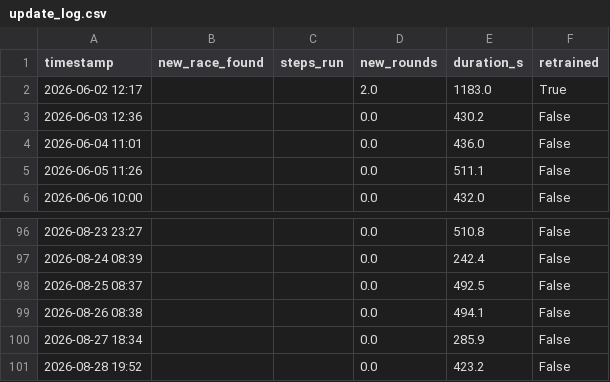
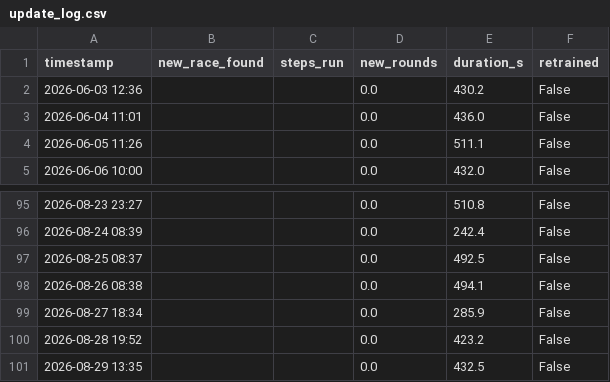
Before and after one commit to sreemaanshivkirth05/f1-predictor, a CSV file: data/update_log.csv, drawn as a sheet; only a part is shown, gaps mark what is left out.

```diff
--- a/data/update_log.csv
+++ b/data/update_log.csv
@@ -1,3 +1,2 @@
 timestamp,new_race_found,steps_run,new_rounds,duration_s,retrained
-2026-06-02 12:17,,,2.0,1183.0,True
 2026-06-03 12:36,,,0.0,430.2,False
@@ -101 +100,2 @@ timestamp,new_race_found,steps_run,new_rounds,duration_s,retrained
 2026-08-28 19:52,,,0.0,423.2,False
+2026-08-29 13:35,,,0.0,432.5,False
```
Also changed, not shown: data/championship_probabilities.csv, data/final_predictions.csv, 2 other files.
